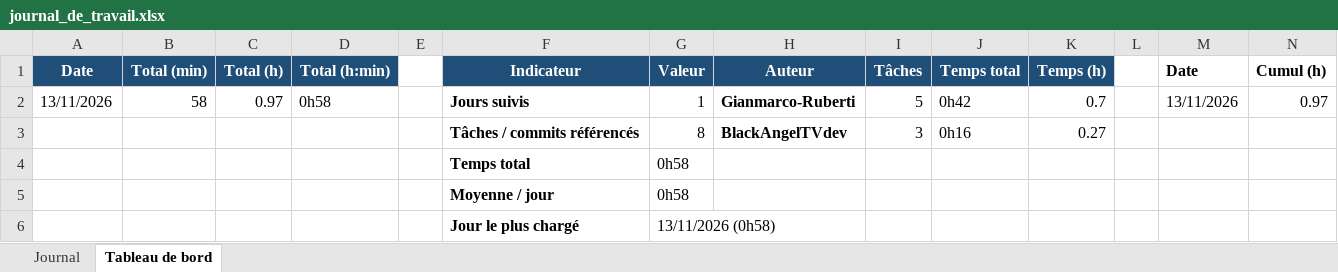
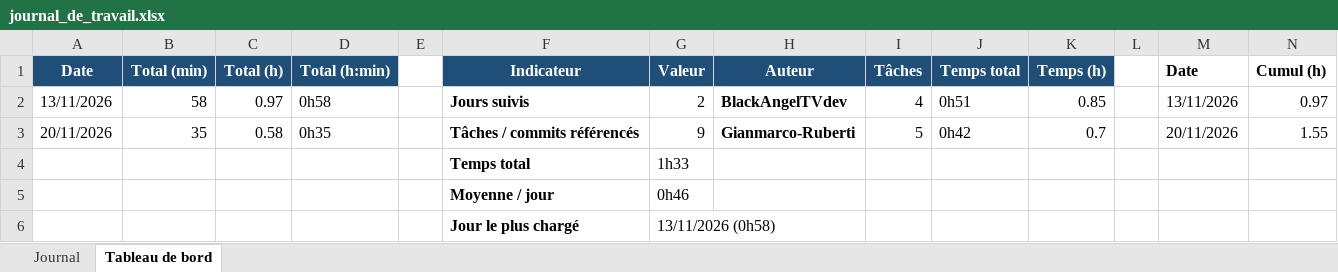
Before and after one commit to Gianmarco-Ruberti/cicd-todo-app, an Excel workbook: Doc/journal_de_travail.xlsx, sheet Tableau de bord, drawn as a sheet; values as stored, in another font and other column widths than the file's, no borders; charts and pictures not drawn; removed rows and columns are numbered as before the commit, all else as after; the diff names each change by its address in the sheet, - before the commit and + after, or states it on an @@ line.

```diff
--- a/Doc/journal_de_travail.xlsx (sheet Tableau de bord)
+++ b/Doc/journal_de_travail.xlsx (sheet Tableau de bord)
-G2 (Valeur): 1
+G2 (Valeur): 2
-H2 (Auteur): Gianmarco-Ruberti
+H2 (Auteur): BlackAngelTVdev
-I2 (Tâches): 5
+I2 (Tâches): 4
-J2 (Temps total): 0h42
+J2 (Temps total): 0h51
-K2 (Temps (h)): 0.7
+K2 (Temps (h)): 0.85
-row 3:  |  |  |  |  | Tâches / commits référencés | 8 | BlackAngelTVdev | 3 | 0h16 | 0.27
+row 3: 20/11/2026 | 35 | 0.58 | 0h35 |  | Tâches / commits référencés | 9 | Gianmarco-Ruberti | 5 | 0h42 | 0.7 |  | 20/11/2026 | 1.55
-G4 (Valeur): 0h58
+G4 (Valeur): 1h33
-G5 (Valeur): 0h58
+G5 (Valeur): 0h46
```
Also changed, not shown: sheet Journal, 2 other files.
